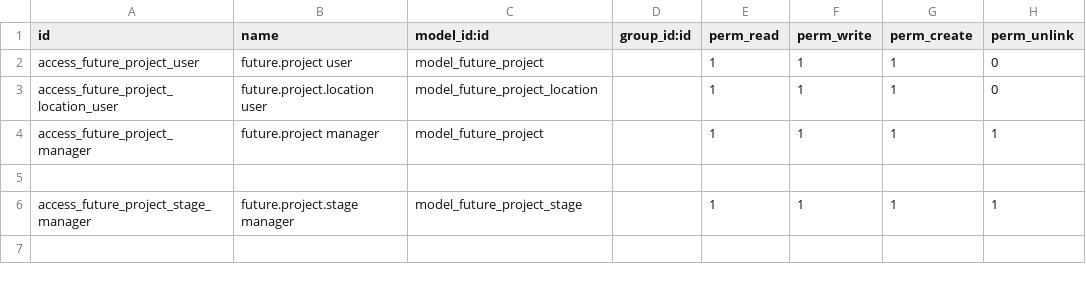
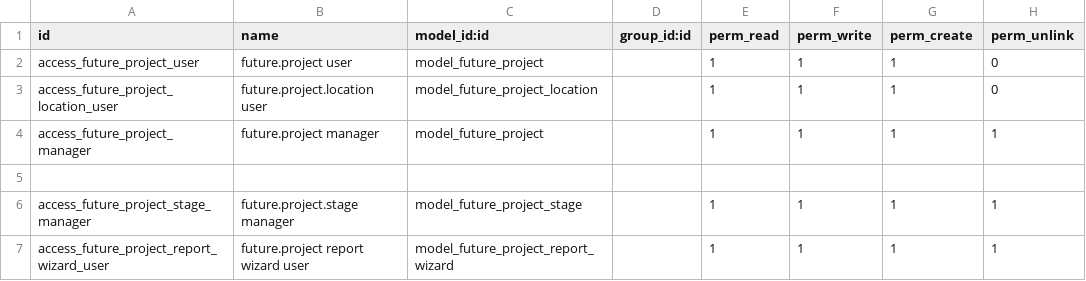
Before and after one commit to somedsale/odoo, a CSV file: addons/future_project_management/security/ir.model.access.csv, drawn as a sheet.

Commit message:
future_dashboard

```diff
--- a/addons/future_project_management/security/ir.model.access.csv
+++ b/addons/future_project_management/security/ir.model.access.csv
@@ -6 +6,2 @@ access_future_project_manager,future.project manager,model_future_project,,1,1,1
 access_future_project_stage_manager,future.project.stage manager,model_future_project_stage,,1,1,1,1
+access_future_project_report_wizard_user,future.project report wizard user,model_future_project_report_wizard,,1,1,1,1
```
Also changed, not shown: 27 other files.
